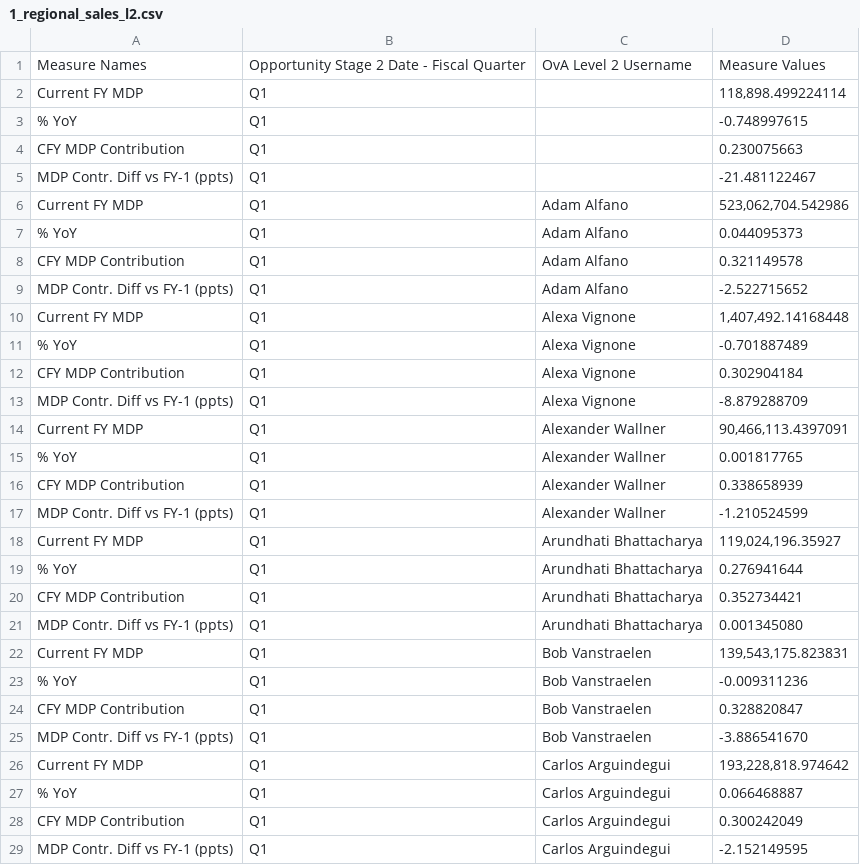
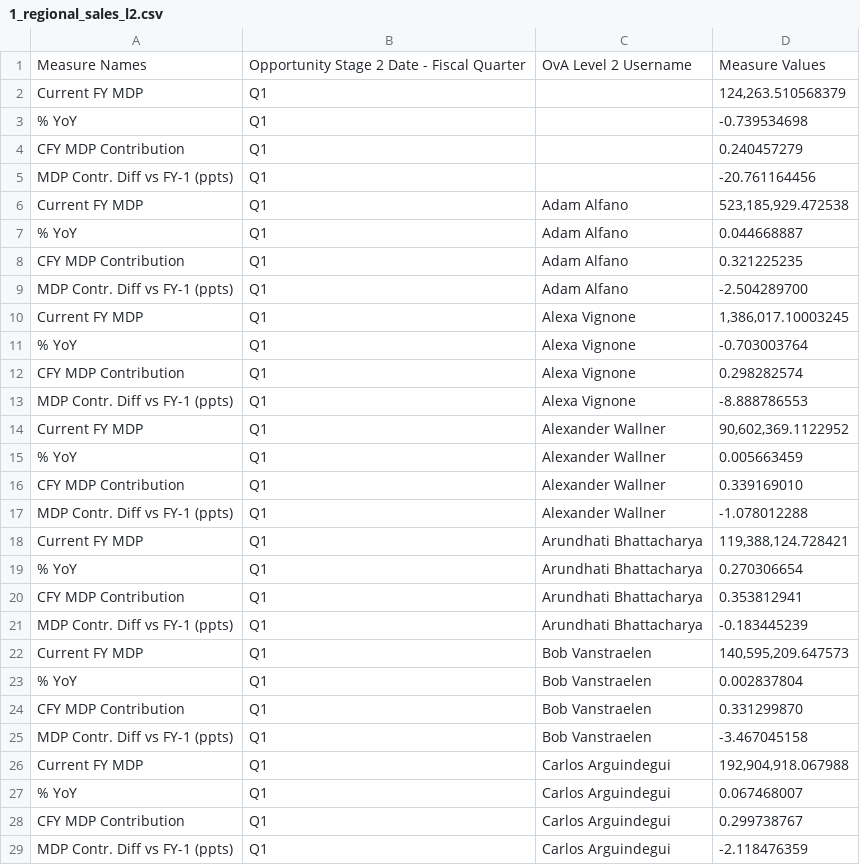
Before and after one commit to ebirot/cloud-field-campaign-scorecard, a CSV file: data/csv/1_regional_sales_l2.csv, drawn as a sheet; only a part is shown; the diff covers the shown part only.

```diff
--- a/data/csv/1_regional_sales_l2.csv
+++ b/data/csv/1_regional_sales_l2.csv
@@ -1,29 +1,29 @@
 Measure Names,Opportunity Stage 2 Date - Fiscal Quarter,OvA Level 2 Username,Measure Values
-Current FY MDP,Q1,,"118,898.499224114"
-% YoY,Q1,,-0.748997615
-CFY MDP Contribution,Q1,,0.230075663
-MDP Contr. Diff vs FY-1 (ppts),Q1,,-21.481122467
-Current FY MDP,Q1,Adam Alfano,"523,062,704.542986"
-% YoY,Q1,Adam Alfano,0.044095373
-CFY MDP Contribution,Q1,Adam Alfano,0.321149578
-MDP Contr. Diff vs FY-1 (ppts),Q1,Adam Alfano,-2.522715652
-Current FY MDP,Q1,Alexa Vignone,"1,407,492.14168448"
-% YoY,Q1,Alexa Vignone,-0.701887489
-CFY MDP Contribution,Q1,Alexa Vignone,0.302904184
-MDP Contr. Diff vs FY-1 (ppts),Q1,Alexa Vignone,-8.879288709
-Current FY MDP,Q1,Alexander Wallner,"90,466,113.4397091"
-% YoY,Q1,Alexander Wallner,0.001817765
-CFY MDP Contribution,Q1,Alexander Wallner,0.338658939
-MDP Contr. Diff vs FY-1 (ppts),Q1,Alexander Wallner,-1.210524599
-Current FY MDP,Q1,Arundhati Bhattacharya,"119,024,196.35927"
-% YoY,Q1,Arundhati Bhattacharya,0.276941644
-CFY MDP Contribution,Q1,Arundhati Bhattacharya,0.352734421
-MDP Contr. Diff vs FY-1 (ppts),Q1,Arundhati Bhattacharya,0.001345080
-Current FY MDP,Q1,Bob Vanstraelen,"139,543,175.823831"
-% YoY,Q1,Bob Vanstraelen,-0.009311236
-CFY MDP Contribution,Q1,Bob Vanstraelen,0.328820847
-MDP Contr. Diff vs FY-1 (ppts),Q1,Bob Vanstraelen,-3.886541670
-Current FY MDP,Q1,Carlos Arguindegui,"193,228,818.974642"
-% YoY,Q1,Carlos Arguindegui,0.066468887
-CFY MDP Contribution,Q1,Carlos Arguindegui,0.300242049
-MDP Contr. Diff vs FY-1 (ppts),Q1,Carlos Arguindegui,-2.152149595
+Current FY MDP,Q1,,"124,263.510568379"
+% YoY,Q1,,-0.739534698
+CFY MDP Contribution,Q1,,0.240457279
+MDP Contr. Diff vs FY-1 (ppts),Q1,,-20.761164456
+Current FY MDP,Q1,Adam Alfano,"523,185,929.472538"
+% YoY,Q1,Adam Alfano,0.044668887
+CFY MDP Contribution,Q1,Adam Alfano,0.321225235
+MDP Contr. Diff vs FY-1 (ppts),Q1,Adam Alfano,-2.504289700
+Current FY MDP,Q1,Alexa Vignone,"1,386,017.10003245"
+% YoY,Q1,Alexa Vignone,-0.703003764
+CFY MDP Contribution,Q1,Alexa Vignone,0.298282574
+MDP Contr. Diff vs FY-1 (ppts),Q1,Alexa Vignone,-8.888786553
+Current FY MDP,Q1,Alexander Wallner,"90,602,369.1122952"
+% YoY,Q1,Alexander Wallner,0.005663459
+CFY MDP Contribution,Q1,Alexander Wallner,0.339169010
+MDP Contr. Diff vs FY-1 (ppts),Q1,Alexander Wallner,-1.078012288
+Current FY MDP,Q1,Arundhati Bhattacharya,"119,388,124.728421"
+% YoY,Q1,Arundhati Bhattacharya,0.270306654
+CFY MDP Contribution,Q1,Arundhati Bhattacharya,0.353812941
+MDP Contr. Diff vs FY-1 (ppts),Q1,Arundhati Bhattacharya,-0.183445239
+Current FY MDP,Q1,Bob Vanstraelen,"140,595,209.647573"
+% YoY,Q1,Bob Vanstraelen,0.002837804
+CFY MDP Contribution,Q1,Bob Vanstraelen,0.331299870
+MDP Contr. Diff vs FY-1 (ppts),Q1,Bob Vanstraelen,-3.467045158
+Current FY MDP,Q1,Carlos Arguindegui,"192,904,918.067988"
+% YoY,Q1,Carlos Arguindegui,0.067468007
+CFY MDP Contribution,Q1,Carlos Arguindegui,0.299738767
+MDP Contr. Diff vs FY-1 (ppts),Q1,Carlos Arguindegui,-2.118476359
```
Also changed, not shown: 130 edited cells elsewhere in this file, data/csv/2_regional_sales_l2_cloud.csv, data/csv/3_regional_sales_l3.csv, 5 other files.
